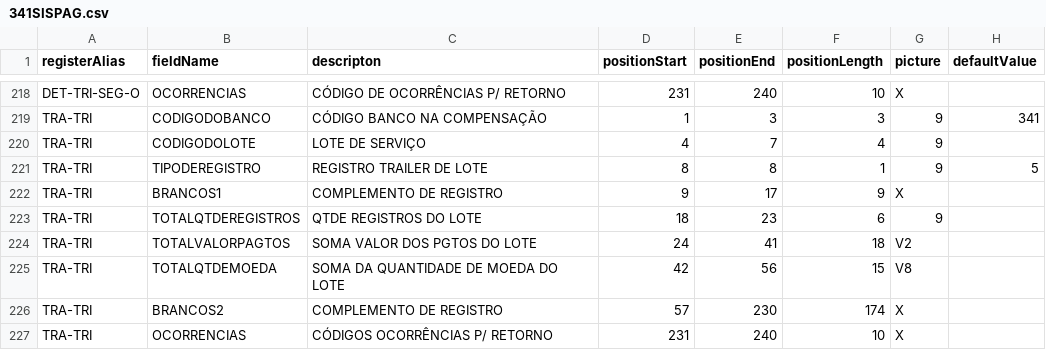
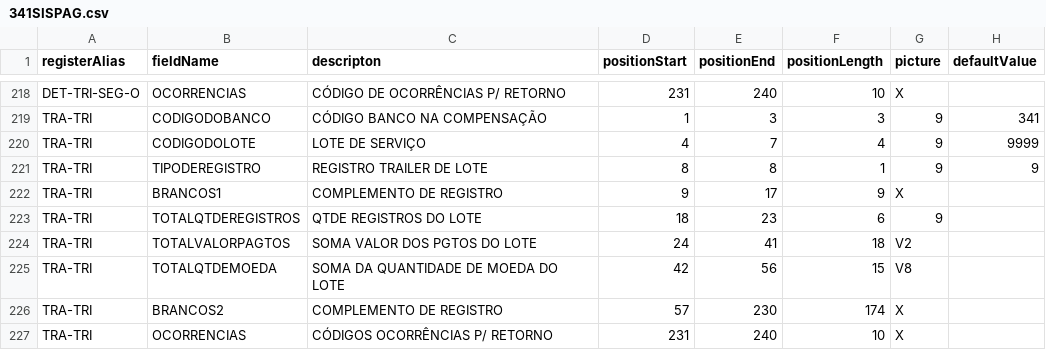
Before and after one commit to jessicamrbr/jsons-to-cnab, a CSV file: layouts/341SISPAG.csv, drawn as a sheet; only a part is shown, gaps mark what is left out.

Commit message:
FIX: ajuste em layout;

```diff
--- a/layouts/341SISPAG.csv
+++ b/layouts/341SISPAG.csv
@@ -219,4 +219,4 @@ DET-TRI-SEG-O,OCORRENCIAS,CÓDIGO DE OCORRÊNCIAS P/ RETORNO,231,240,10,X,
 TRA-TRI,CODIGODOBANCO,CÓDIGO BANCO NA COMPENSAÇÃO,1,3,3,9,341
-TRA-TRI,CODIGODOLOTE,LOTE DE SERVIÇO,4,7,4,9,
-TRA-TRI,TIPODEREGISTRO,REGISTRO TRAILER DE LOTE,8,8,1,9,5
+TRA-TRI,CODIGODOLOTE,LOTE DE SERVIÇO,4,7,4,9,9999
+TRA-TRI,TIPODEREGISTRO,REGISTRO TRAILER DE LOTE,8,8,1,9,9
 TRA-TRI,BRANCOS1,COMPLEMENTO DE REGISTRO,9,17,9,X,
```
Also changed, not shown: 1 other file.
